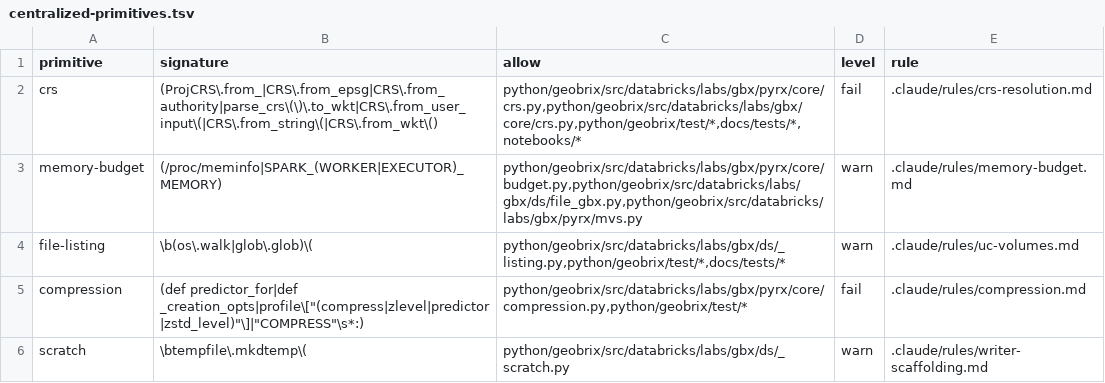
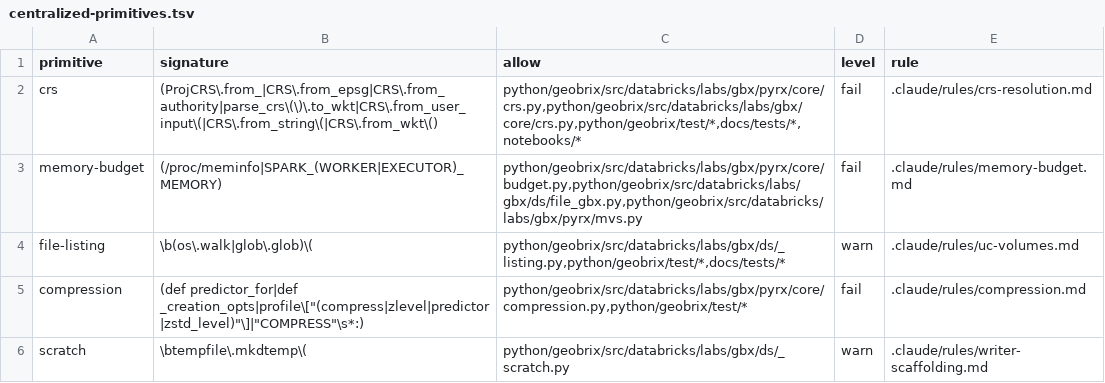
Before and after one commit to databrickslabs/geobrix, a TSV file: docs/scripts/centralized-primitives.tsv, drawn as a sheet.

Commit message:
chore(docs): flip memory-budget gate warn→fail; update rule
All raw /proc/meminfo and SPARK_*_MEMORY reads are in the 3 allow-listed
files (budget.py, file_gbx.py, mvs.py). The check-centralized-primitives
run confirms 0 hits outside them. Flip to FAIL locks the invariant against
future regressions. Rule updated to document dense_alloc alongside
driver_merge, and to clarify that materialize_decision (worker-side binary
cap) is separate and not a budget_for intent.
Co-authored-by: Isaac <no-reply@databricks.com>

```diff
--- a/docs/scripts/centralized-primitives.tsv
+++ b/docs/scripts/centralized-primitives.tsv
@@ -2,3 +2,3 @@ primitive	signature	allow	level	rule
 crs	(ProjCRS\.from_|CRS\.from_epsg|CRS\.from_authority|parse_crs\(\)\.to_wkt|CRS\.from_user_input\(|CRS\.from_string\(|CRS\.from_wkt\()	python/geobrix/src/databricks/labs/gbx/pyrx/core/crs.py,python/geobrix/src/databricks/labs/gbx/core/crs.py,python/geobrix/test/*,docs/tests/*,notebooks/*	fail	.claude/rules/crs-resolution.md
-memory-budget	(/proc/meminfo|SPARK_(WORKER|EXECUTOR)_MEMORY)	python/geobrix/src/databricks/labs/gbx/pyrx/core/budget.py,python/geobrix/src/databricks/labs/gbx/ds/file_gbx.py,python/geobrix/src/databricks/labs/gbx/pyrx/mvs.py	warn	.claude/rules/memory-budget.md
+memory-budget	(/proc/meminfo|SPARK_(WORKER|EXECUTOR)_MEMORY)	python/geobrix/src/databricks/labs/gbx/pyrx/core/budget.py,python/geobrix/src/databricks/labs/gbx/ds/file_gbx.py,python/geobrix/src/databricks/labs/gbx/pyrx/mvs.py	fail	.claude/rules/memory-budget.md
 file-listing	\b(os\.walk|glob\.glob)\(	python/geobrix/src/databricks/labs/gbx/ds/_listing.py,python/geobrix/test/*,docs/tests/*	warn	.claude/rules/uc-volumes.md
```
Also changed, not shown: 1 other file.
